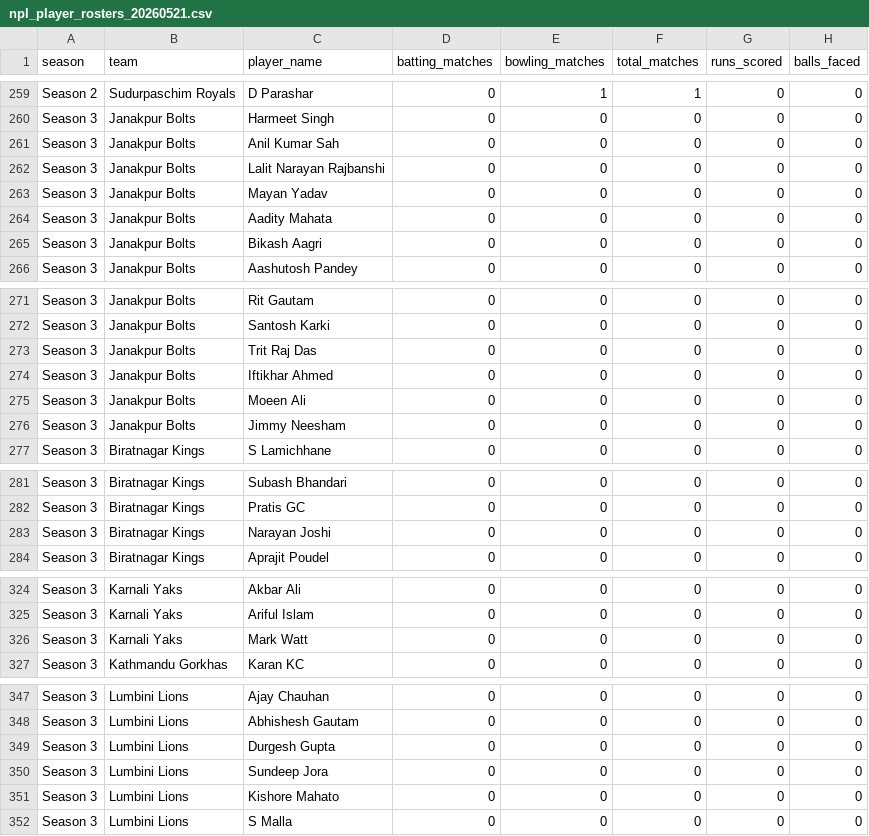
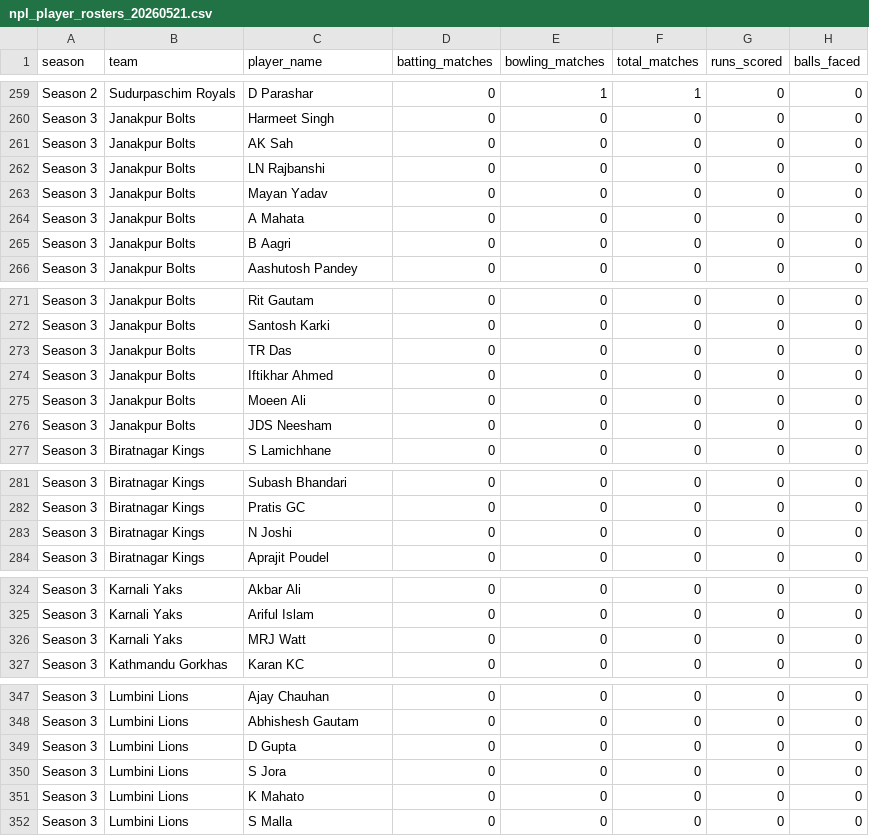
Before and after one commit to Dikshant-Neupane/CricNepal, a CSV file: data/player_rosters/npl_player_rosters_20260521.csv, drawn as a sheet; only a part is shown, gaps mark what is left out; the diff covers the shown part only; the diff names each change by its address in the sheet, - before the commit and + after, or states it on an @@ line.

Commit message:
Rosters: fix 14 more split identities found by cross-validation
Surname+initial sweep of S3 rows against S1/S2 name forms, each
verified by team continuity: AK Sah, LN Rajbanshi, A Mahata,
B Aagri, JDS Neesham (Bolts); N Joshi (Biratnagar); MRJ Watt
(Karnali); D Gupta, S Jora, DJM Short, K Mahato (Lumbini);
D Lakshan (Pokhara); BJ McMullen (Sudurpaschim); TR Das (Bolts,
ex-Pokhara - probable). Full cross-validation of previous vs
current data otherwise clean: roster runs/wickets/matches reconcile
exactly with deliveries under the dataset's own conventions
(overs = balls/6 decimal; bowler wickets include run outs in
their overs; appearances gap = substitute-fielding cameos).

```diff
--- a/data/player_rosters/npl_player_rosters_20260521.csv
+++ b/data/player_rosters/npl_player_rosters_20260521.csv
-C261 (player_name): Anil Kumar Sah
+C261 (player_name): AK Sah
-C262 (player_name): Lalit Narayan Rajbanshi
+C262 (player_name): LN Rajbanshi
-C264 (player_name): Aadity Mahata
+C264 (player_name): A Mahata
-C265 (player_name): Bikash Aagri
+C265 (player_name): B Aagri
-C273 (player_name): Trit Raj Das
+C273 (player_name): TR Das
-C276 (player_name): Jimmy Neesham
+C276 (player_name): JDS Neesham
-C283 (player_name): Narayan Joshi
+C283 (player_name): N Joshi
-C326 (player_name): Mark Watt
+C326 (player_name): MRJ Watt
-C349 (player_name): Durgesh Gupta
+C349 (player_name): D Gupta
-C350 (player_name): Sundeep Jora
+C350 (player_name): S Jora
-C351 (player_name): Kishore Mahato
+C351 (player_name): K Mahato
```
Also changed, not shown: 3 edited cells elsewhere in this file.
